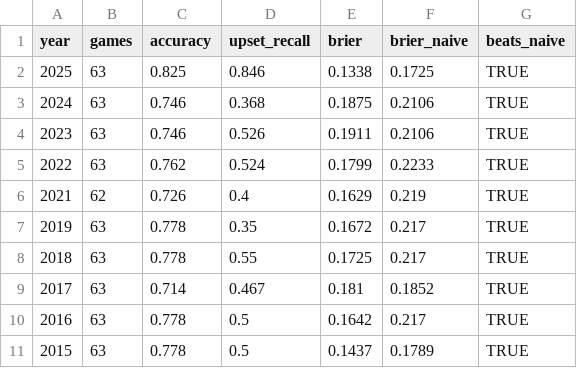
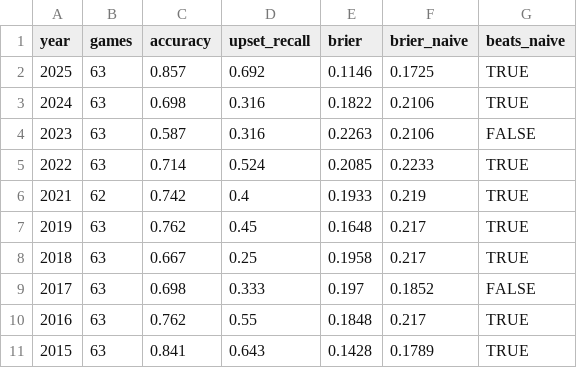
Before and after one commit to KrishBothra/March-Madness-Pred-Model, a CSV file: validation_summary.csv, drawn as a sheet.

```diff
--- a/validation_summary.csv
+++ b/validation_summary.csv
@@ -1,11 +1,11 @@
 "year","games","accuracy","upset_recall","brier","brier_naive","beats_naive"
-2025,63,0.825,0.846,0.1338,0.1725,TRUE
-2024,63,0.746,0.368,0.1875,0.2106,TRUE
-2023,63,0.746,0.526,0.1911,0.2106,TRUE
-2022,63,0.762,0.524,0.1799,0.2233,TRUE
-2021,62,0.726,0.4,0.1629,0.219,TRUE
-2019,63,0.778,0.35,0.1672,0.217,TRUE
-2018,63,0.778,0.55,0.1725,0.217,TRUE
-2017,63,0.714,0.467,0.181,0.1852,TRUE
-2016,63,0.778,0.5,0.1642,0.217,TRUE
-2015,63,0.778,0.5,0.1437,0.1789,TRUE
+2025,63,0.857,0.692,0.1146,0.1725,TRUE
+2024,63,0.698,0.316,0.1822,0.2106,TRUE
+2023,63,0.587,0.316,0.2263,0.2106,FALSE
+2022,63,0.714,0.524,0.2085,0.2233,TRUE
+2021,62,0.742,0.4,0.1933,0.219,TRUE
+2019,63,0.762,0.45,0.1648,0.217,TRUE
+2018,63,0.667,0.25,0.1958,0.217,TRUE
+2017,63,0.698,0.333,0.197,0.1852,FALSE
+2016,63,0.762,0.55,0.1848,0.217,TRUE
+2015,63,0.841,0.643,0.1428,0.1789,TRUE
```
Also changed, not shown: all_game_results.csv, 17 other files.
